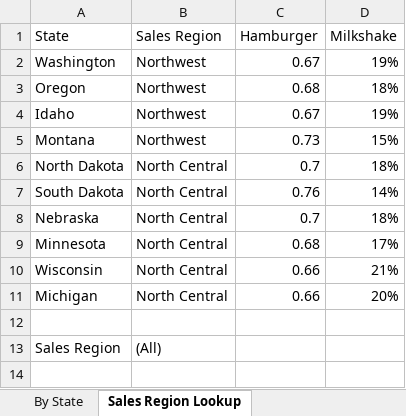
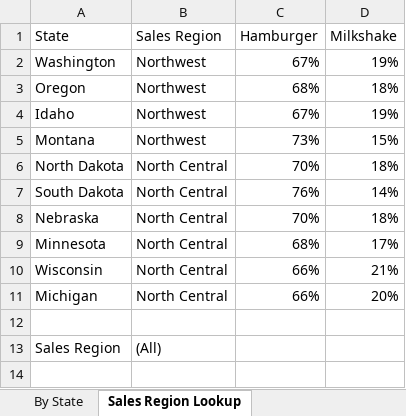
Before and after one commit to maiablack20/DataAnalytics, an Excel workbook: week-01/Ex4C_GTrends_marketing.xlsx, sheet Sales Region Lookup, drawn as a sheet; only a part is shown; values as stored, in another font and other column widths than the file's, no borders; charts and pictures not drawn; the diff names each change by its address in the sheet, - before the commit and + after, or states it on an @@ line.

```diff
--- a/week-01/Ex4C_GTrends_marketing.xlsx (sheet Sales Region Lookup)
+++ b/week-01/Ex4C_GTrends_marketing.xlsx (sheet Sales Region Lookup)
-C2 (Hamburger): 0.67
+C2 (Hamburger): 67%
-C3 (Hamburger): 0.68
+C3 (Hamburger): 68%
-C4 (Hamburger): 0.67
+C4 (Hamburger): 67%
-C5 (Hamburger): 0.73
+C5 (Hamburger): 73%
-C6 (Hamburger): 0.7
+C6 (Hamburger): 70%
-C7 (Hamburger): 0.76
+C7 (Hamburger): 76%
-C8 (Hamburger): 0.7
+C8 (Hamburger): 70%
-C9 (Hamburger): 0.68
+C9 (Hamburger): 68%
-C10:C11 (Hamburger): 0.66
+C10:C11 (Hamburger): 66%
```
Also changed, not shown: week-01/Ex4A_GTrends.xlsx, week-01/retail_messy_dataset.xlsx, 56 other files.
